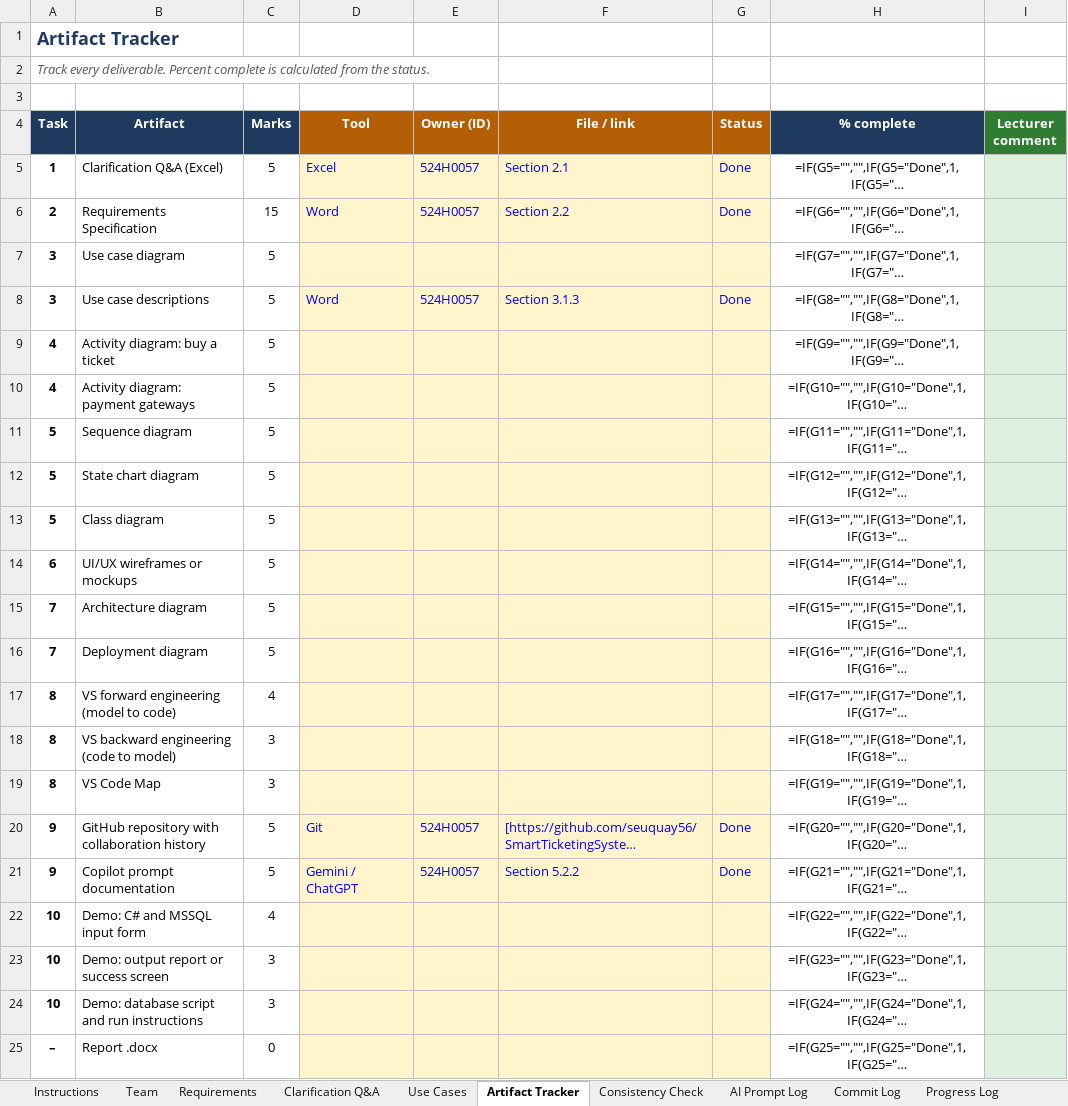
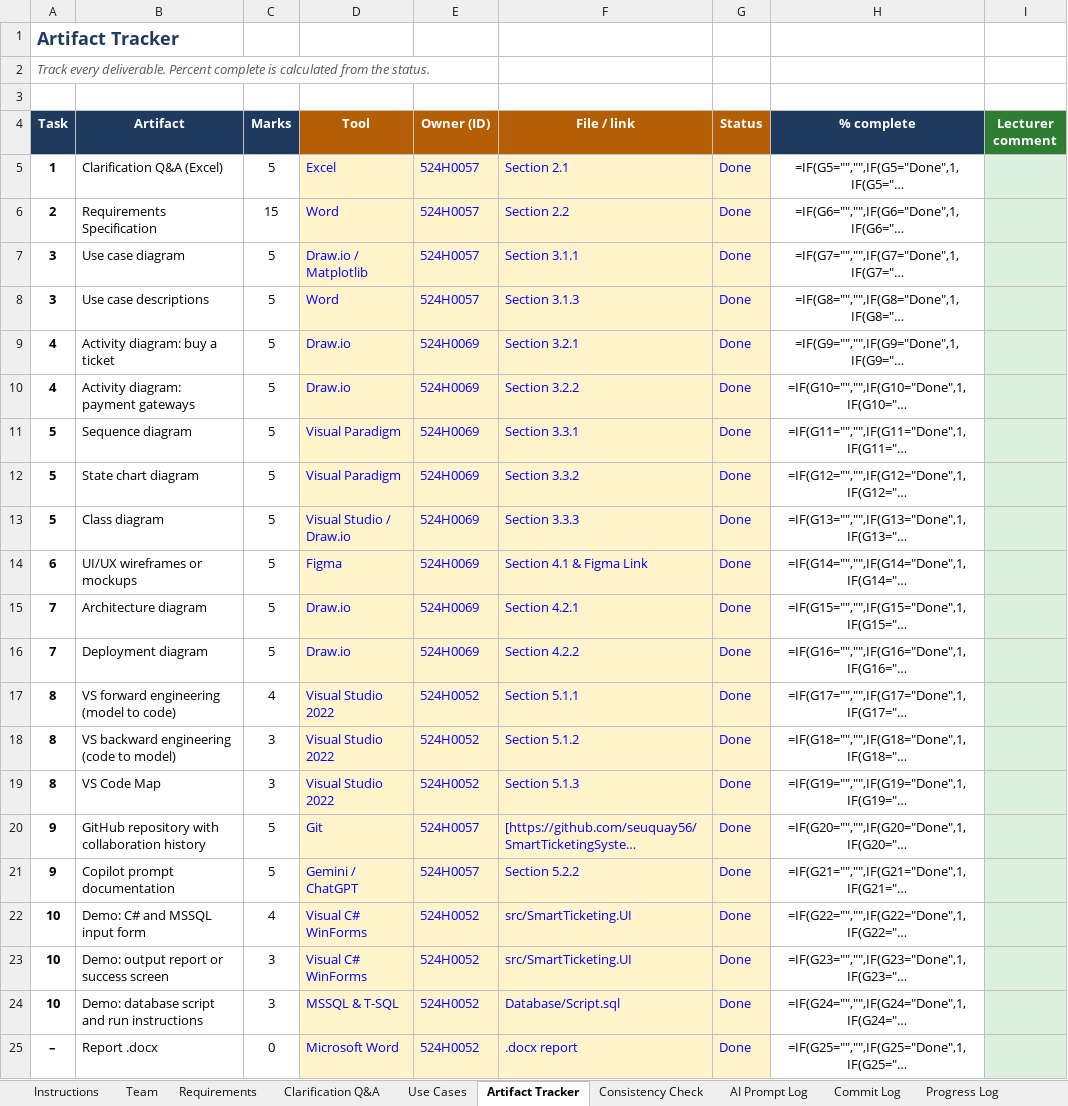
Before and after one commit to seuquay56/SmartTicketingSystem_TVM, an Excel workbook: SE_Lab_QT2_Assignment1_Team_Workbook_Template.xlsx, sheet Artifact Tracker, drawn as a sheet; only a part is shown; long unchanged cells end in …; values as stored, in another font and other column widths than the file's, no borders; formulas without a stored value are shown as written; the diff covers the shown part only; the diff names each change by its address in the sheet, - before the commit and + after, or states it on an @@ line.

Commit message:
docs: complete Use Case diagram, sync 8 Q&As, resolve docx placeholders and finalize team workbook

```diff
--- a/SE_Lab_QT2_Assignment1_Team_Workbook_Template.xlsx (sheet Artifact Tracker)
+++ b/SE_Lab_QT2_Assignment1_Team_Workbook_Template.xlsx (sheet Artifact Tracker)
-D7 (Tool): (empty)
+D7 (Tool): Draw.io / Matplotlib
-E7 (Owner (ID)): (empty)
+E7 (Owner (ID)): 524H0057
-F7 (File / link): (empty)
+F7 (File / link): Section 3.1.1
-G7 (Status): (empty)
+G7 (Status): Done
-D9:D10 (Tool): (empty)
+D9:D10 (Tool): Draw.io
-E9:E16 (Owner (ID)): (empty)
+E9:E16 (Owner (ID)): 524H0069
-F9 (File / link): (empty)
+F9 (File / link): Section 3.2.1
-G9:G19 (Status): (empty)
+G9:G19 (Status): Done
-F10 (File / link): (empty)
+F10 (File / link): Section 3.2.2
-D11:D12 (Tool): (empty)
+D11:D12 (Tool): Visual Paradigm
-F11 (File / link): (empty)
+F11 (File / link): Section 3.3.1
-F12 (File / link): (empty)
+F12 (File / link): Section 3.3.2
-D13 (Tool): (empty)
+D13 (Tool): Visual Studio / Draw.io
-F13 (File / link): (empty)
+F13 (File / link): Section 3.3.3
-D14 (Tool): (empty)
+D14 (Tool): Figma
-F14 (File / link): (empty)
+F14 (File / link): Section 4.1 & Figma Link
-D15:D16 (Tool): (empty)
+D15:D16 (Tool): Draw.io
-F15 (File / link): (empty)
+F15 (File / link): Section 4.2.1
-F16 (File / link): (empty)
+F16 (File / link): Section 4.2.2
-D17:D19 (Tool): (empty)
+D17:D19 (Tool): Visual Studio 2022
-E17:E19 (Owner (ID)): (empty)
+E17:E19 (Owner (ID)): 524H0052
-F17 (File / link): (empty)
+F17 (File / link): Section 5.1.1
-F18 (File / link): (empty)
+F18 (File / link): Section 5.1.2
-F19 (File / link): (empty)
+F19 (File / link): Section 5.1.3
-D22:D23 (Tool): (empty)
+D22:D23 (Tool): Visual C# WinForms
-E22:E25 (Owner (ID)): (empty)
+E22:E25 (Owner (ID)): 524H0052
-F22:F23 (File / link): (empty)
+F22:F23 (File / link): src/SmartTicketing.UI
-G22:G25 (Status): (empty)
+G22:G25 (Status): Done
-D24 (Tool): (empty)
+D24 (Tool): MSSQL & T-SQL
-F24 (File / link): (empty)
+F24 (File / link): Database/Script.sql
-D25 (Tool): (empty)
+D25 (Tool): Microsoft Word
-F25 (File / link): (empty)
+F25 (File / link): .docx report
```
Also changed, not shown: 8 edited cells elsewhere in this sheet, sheet Clarification Q&A, sheet Consistency Check, sheet Progress Log, 2 other files.
